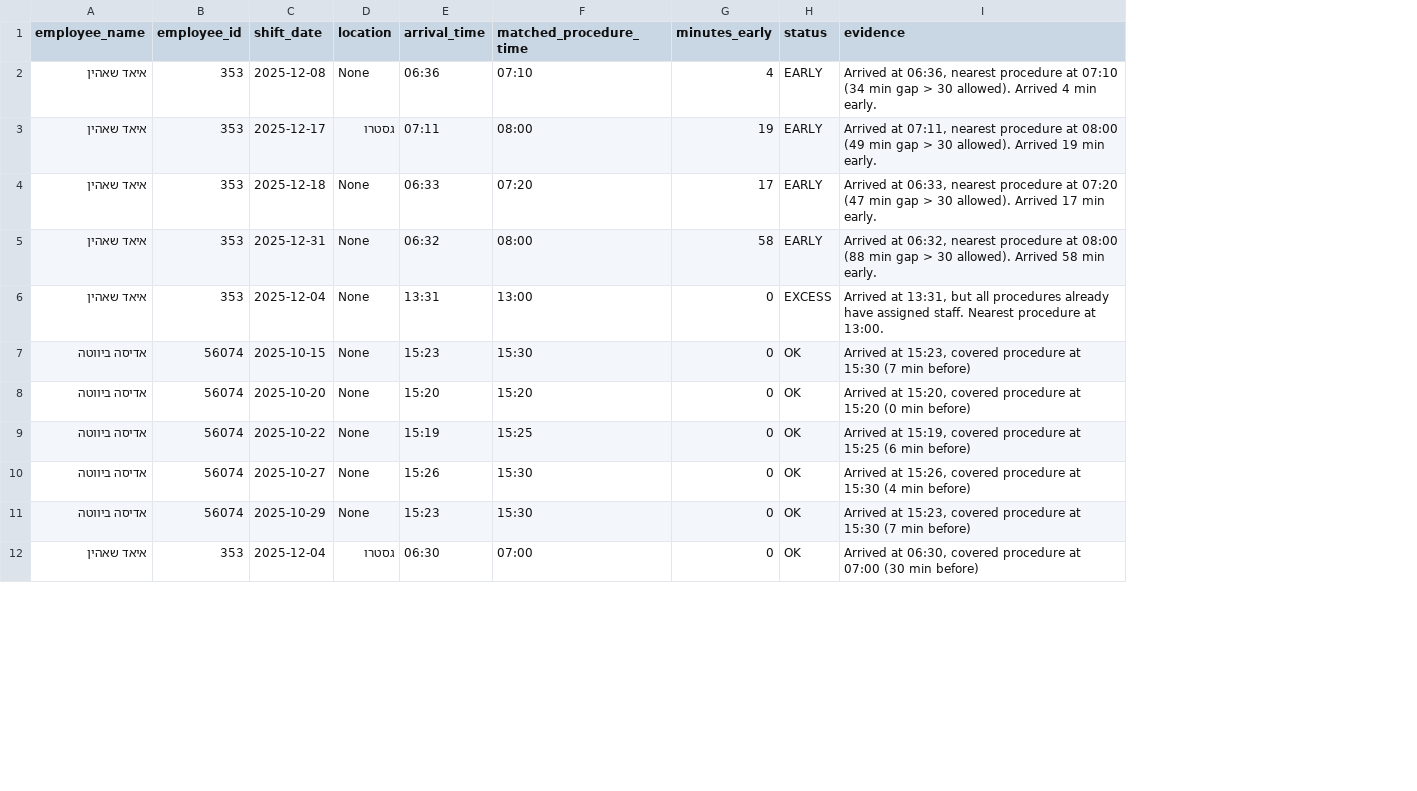
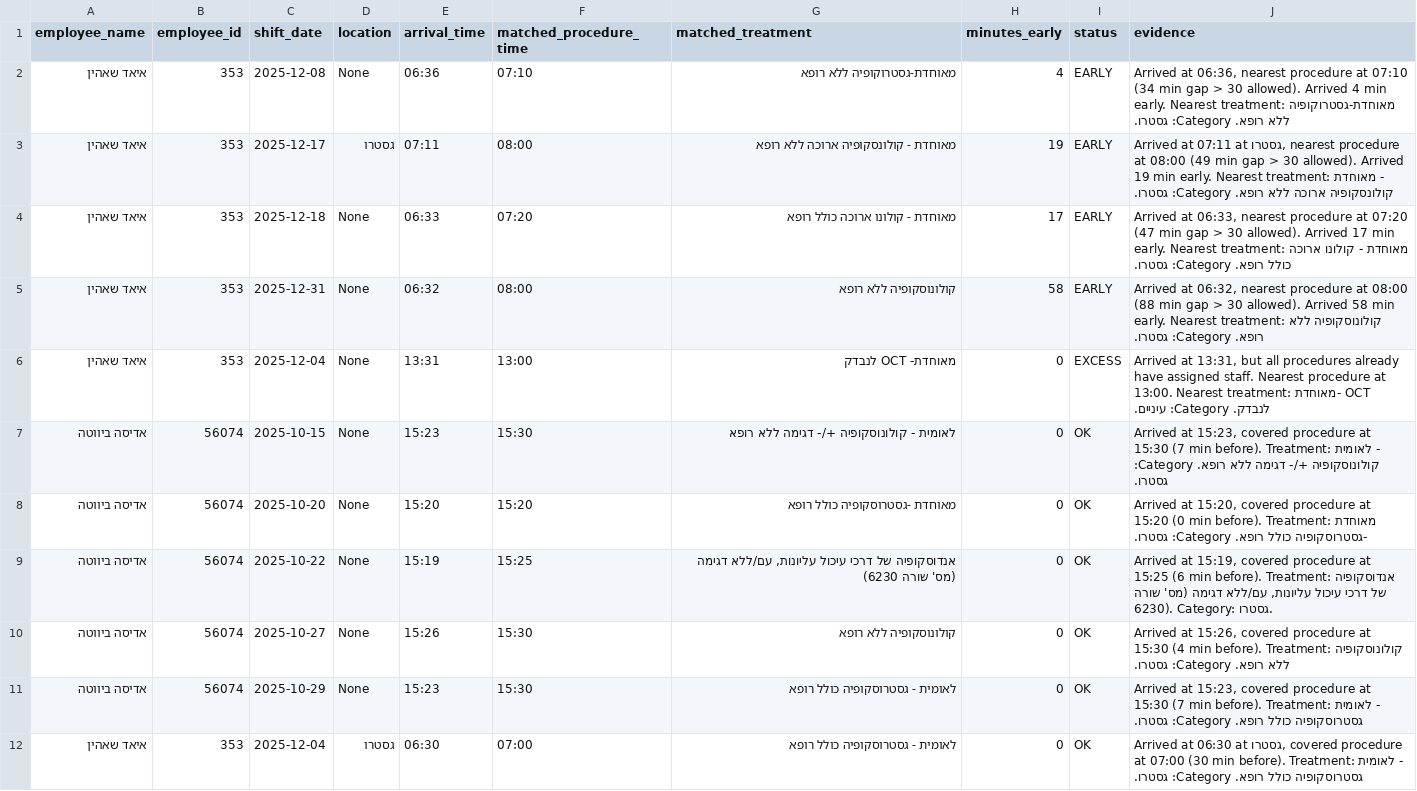
Before and after one commit to NivNavick/testing-chat, a CSV file: results/early_arrival_report.csv, drawn as a sheet; only a part is shown; addresses are those after the commit; the diff covers the shown part only; the diff names each change by its address in the sheet, - before the commit and + after, or states it on an @@ line.

Commit message:
report

```diff
--- a/results/early_arrival_report.csv
+++ b/results/early_arrival_report.csv
+column G (matched_treatment), rows 2-12: מאוחדת-גסטרוקופיה ללא רופא | מאוחדת - קולונסקופיה ארוכה ללא רופא | מאוחדת - קולונו ארוכה כולל רופא | קולונוסקופיה ללא רופא | מאוחדת- OCT לנבדק | לאומית - קולונוסקופיה +/- דגימה ללא רופא | מאוחדת -גסטרוסקופיה כולל רופא | אנדוסקופיה של דרכי עיכול עליונות, עם/ללא דגימה (מס' שורה 6230) | קולונוסקופיה ללא רופא | לאומית - גסטרוסקופיה כולל רופא | לאומית - גסטרוסקופיה כולל רופא
-J2 (evidence): …min early.
+J2 (evidence): …min early. Nearest treatment: מאוחדת-גסטרוקופיה ללא רופא. Category: גסטרו.
-J3 (evidence): Arrived at 07:11, nearest procedure at 08:00 (49 min gap > 30 allowed). Arrived 19 min early.
+J3 (evidence): Arrived at 07:11 at גסטרו, nearest procedure at 08:00 (49 min gap > 30 allowed). Arrived 19 min early. Nearest treatment: מאוחדת - קולונסקופיה ארוכה ללא רופא. Category: גסטרו.
-J4 (evidence): …min early.
+J4 (evidence): …min early. Nearest treatment: מאוחדת - קולונו ארוכה כולל רופא. Category: גסטרו.
-J5 (evidence): …min early.
+J5 (evidence): …min early. Nearest treatment: קולונוסקופיה ללא רופא. Category: גסטרו.
-J6 (evidence): …at 13:00.
+J6 (evidence): …at 13:00. Nearest treatment: מאוחדת- OCT לנבדק. Category: עיניים.
-J7 (evidence): …(7 min before)
+J7 (evidence): …(7 min before). Treatment: לאומית - קולונוסקופיה +/- דגימה ללא רופא. Category: גסטרו.
-J8 (evidence): …(0 min before)
+J8 (evidence): …(0 min before). Treatment: מאוחדת -גסטרוסקופיה כולל רופא. Category: גסטרו.
-J9 (evidence): …(6 min before)
+J9 (evidence): …(6 min before). Treatment: אנדוסקופיה של דרכי עיכול עליונות, עם/ללא דגימה (מס' שורה 6230). Category: גסטרו.
-J10 (evidence): …(4 min before)
+J10 (evidence): …(4 min before). Treatment: קולונוסקופיה ללא רופא. Category: גסטרו.
-J11 (evidence): …(7 min before)
+J11 (evidence): …(7 min before). Treatment: לאומית - גסטרוסקופיה כולל רופא. Category: גסטרו.
-J12 (evidence): Arrived at 06:30, covered procedure at 07:00 (30 min before)
+J12 (evidence): Arrived at 06:30 at גסטרו, covered procedure at 07:00 (30 min before). Treatment: לאומית - גסטרוסקופיה כולל רופא. Category: גסטרו.
```
Also changed, not shown: 11 edited cells elsewhere in this file, 11 other files.
